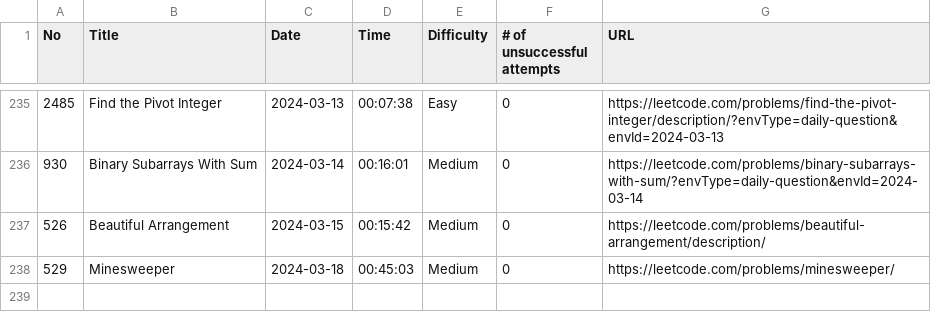
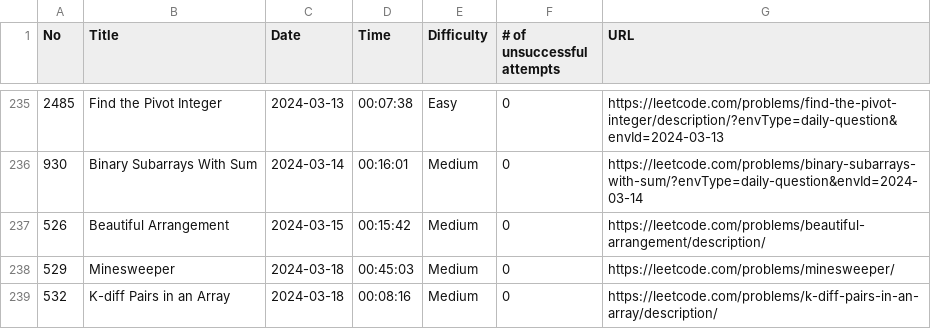
Before and after one commit to ryotaro612/lc, a CSV file: sessions.csv, drawn as a sheet; only a part is shown, gaps mark what is left out; the diff names each change by its address in the sheet, - before the commit and + after, or states it on an @@ line.

Commit message:
K-diff Pairs in an Array

```diff
--- a/sessions.csv
+++ b/sessions.csv
+row 239: 532 | K-diff Pairs in an Array | 2024-03-18 | 00:08:16 | Medium | 0 | https://leetcode.com/problems/k-diff-pairs-in-an-array/description/
```
Also changed, not shown: 1 other file.
